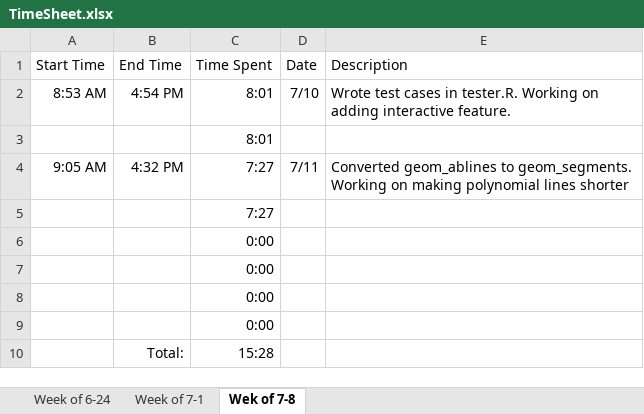
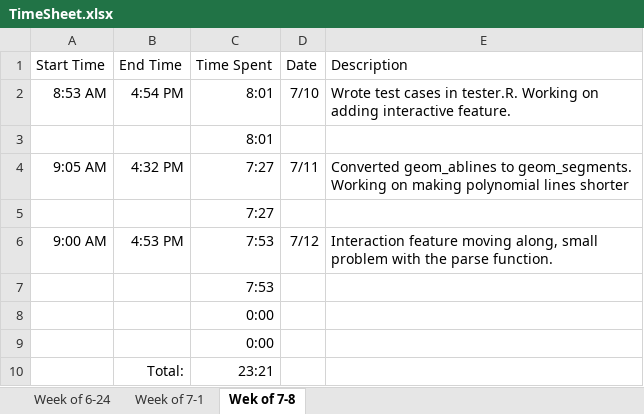
Before and after one commit to hglanz/LinearModel-RViz-Summer2019, an Excel workbook: TimeSheet.xlsx, sheet Wek of 7-8, drawn as a sheet; values as stored, in another font and other column widths than the file's, no borders; removed rows and columns are numbered as before the commit, all else as after; the diff names each change by its address in the sheet, - before the commit and + after, or states it on an @@ line.

Commit message:
TimeSheet 7/12

```diff
--- a/TimeSheet.xlsx (sheet Wek of 7-8)
+++ b/TimeSheet.xlsx (sheet Wek of 7-8)
+row 6: 9:00 AM | 4:53 PM | 7:53 | 7/12 | Interaction feature moving along, small problem with the parse function.
+row 7:  |  | 7:53
-row 8:  |  | 0:00
-row 9:  |  | 0:00
-C10 (Time Spent): 15:28
+C10 (Time Spent): 23:21
```
Also changed, not shown: formulas that keep their value.
